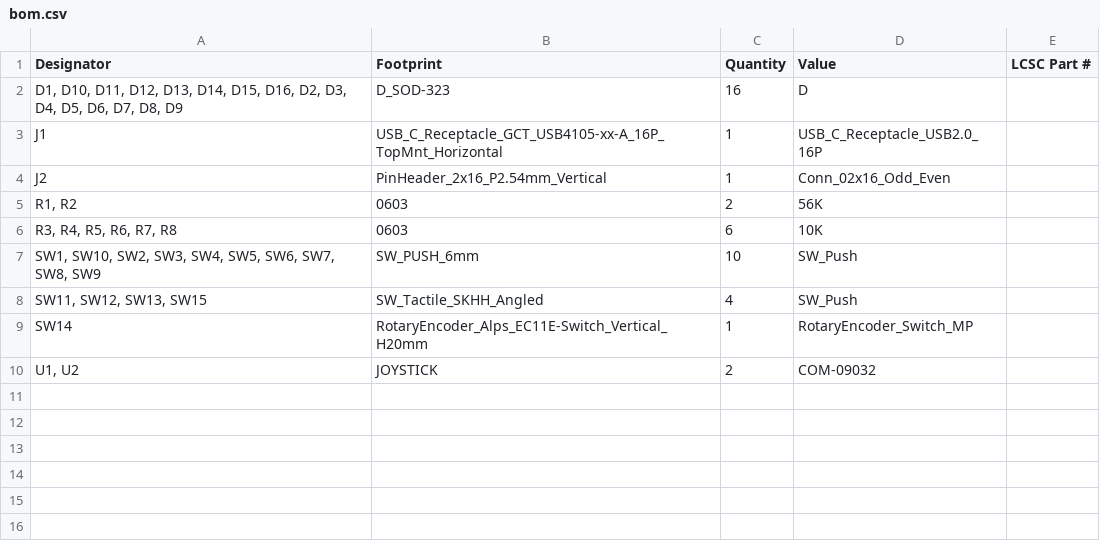
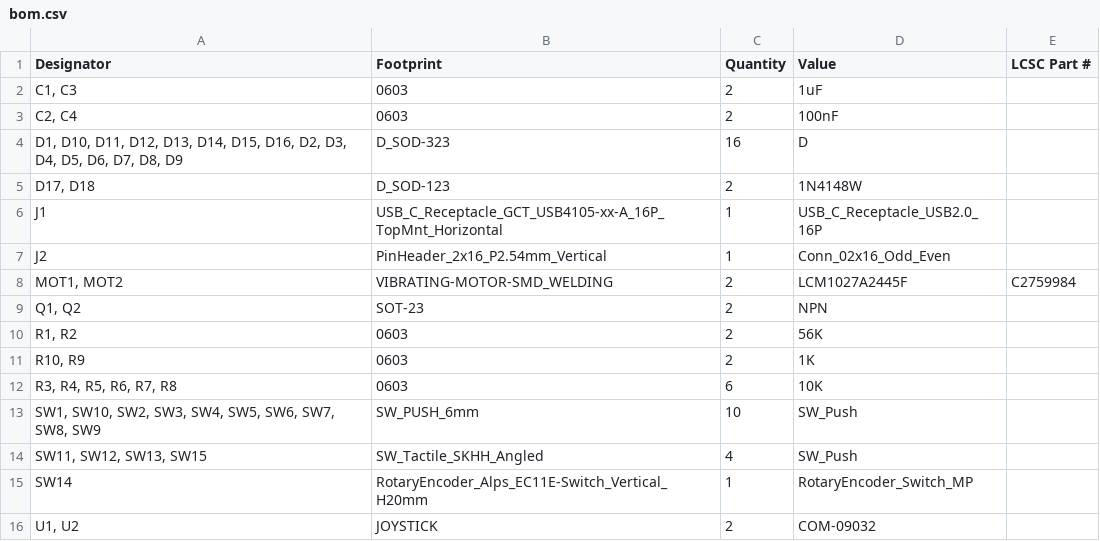
Before and after one commit to Merlin2LmmL/Joy-Controller, a CSV file: PCB/production/bom.csv, drawn as a sheet.

```diff
--- a/PCB/production/bom.csv
+++ b/PCB/production/bom.csv
@@ -1,6 +1,12 @@
 Designator,Footprint,Quantity,Value,LCSC Part #
+"C1, C3",0603,2,1uF,
+"C2, C4",0603,2,100nF,
 "D1, D10, D11, D12, D13, D14, D15, D16, D2, D3, D4, D5, D6, D7, D8, D9",D_SOD-323,16,D,
+"D17, D18",D_SOD-123,2,1N4148W,
 J1,USB_C_Receptacle_GCT_USB4105-xx-A_16P_TopMnt_Horizontal,1,USB_C_Receptacle_USB2.0_16P,
 J2,PinHeader_2x16_P2.54mm_Vertical,1,Conn_02x16_Odd_Even,
+"MOT1, MOT2",VIBRATING-MOTOR-SMD_WELDING,2,LCM1027A2445F,C2759984
+"Q1, Q2",SOT-23,2,NPN,
 "R1, R2",0603,2,56K,
+"R10, R9",0603,2,1K,
 "R3, R4, R5, R6, R7, R8",0603,6,10K,
```
Also changed, not shown: PCB/production/designators.csv, PCB/production/positions.csv, 23 other files.
